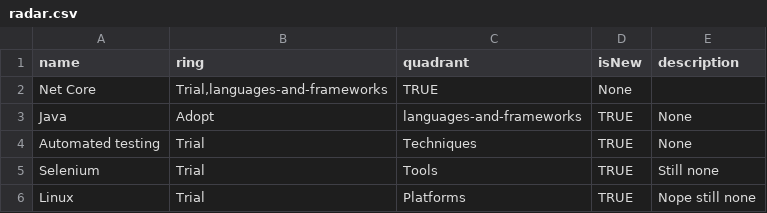
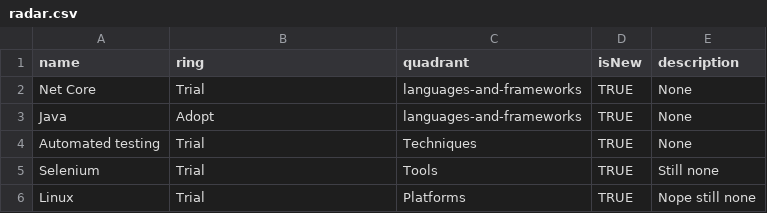
Before and after one commit to nevillejrbrown/learning, a CSV file: radar.csv, drawn as a sheet.

Commit message:
Update radar.csv

```diff
--- a/radar.csv
+++ b/radar.csv
@@ -1,3 +1,3 @@
 "name","ring","quadrant","isNew","description"
-"Net Core","Trial,languages-and-frameworks","TRUE","None"
+"Net Core","Trial","languages-and-frameworks","TRUE","None"
 "Java","Adopt","languages-and-frameworks","TRUE","None"
```
